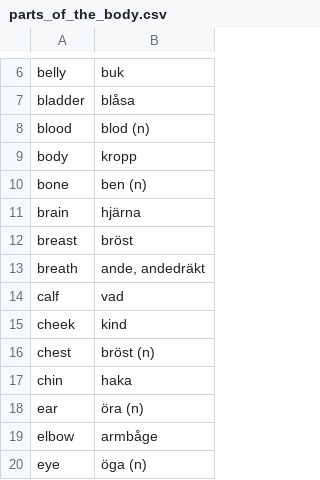
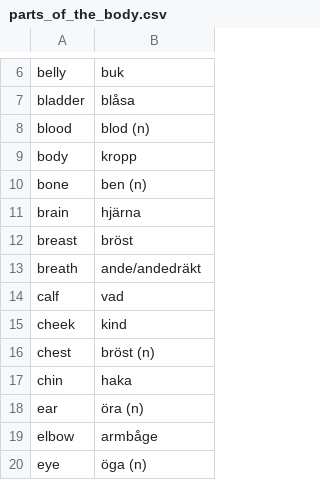
Before and after one commit to gurunars/languages, a CSV file: parts_of_the_body.csv, drawn as a sheet; only a part is shown, gaps mark what is left out.

```diff
--- a/parts_of_the_body.csv
+++ b/parts_of_the_body.csv
@@ -12,3 +12,3 @@ brain,hjärna
 breast,bröst
-breath,"ande, andedräkt"
+breath,ande/andedräkt
 calf,vad
```
Also changed, not shown: adjectives.csv, critical.csv, 2 other files.
